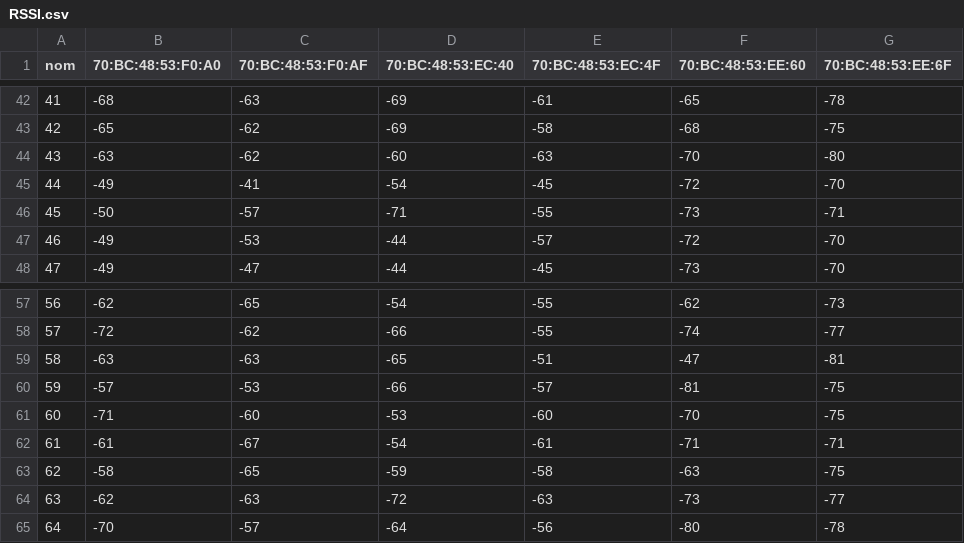
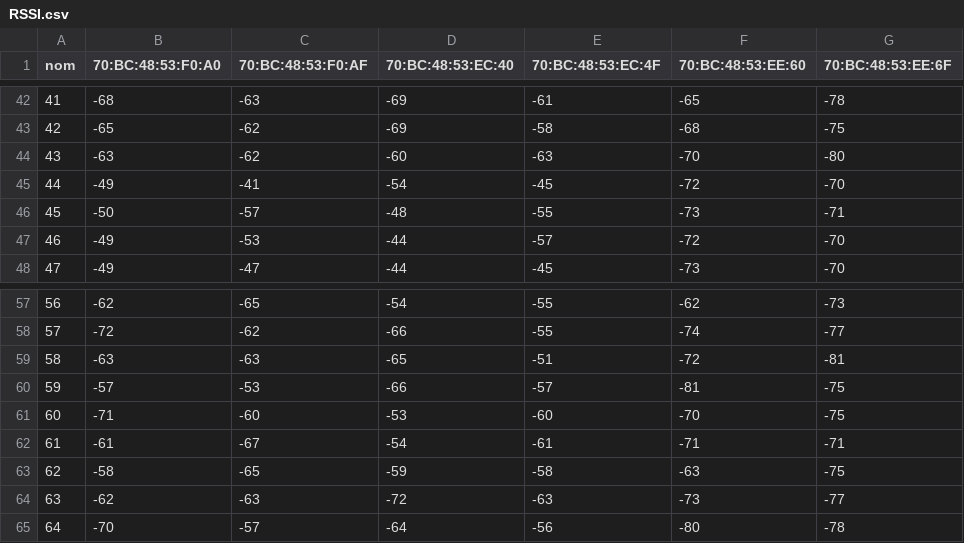
Before and after one commit to nonoast/Nav_Project, a CSV file: data/RSSI.csv, drawn as a sheet; only a part is shown, gaps mark what is left out.

```diff
--- a/data/RSSI.csv
+++ b/data/RSSI.csv
@@ -45,3 +45,3 @@
 44;-49;-41;-54;-45;-72;-70
-45;-50;-57;-71;-55;-73;-71
+45;-50;-57;-48;-55;-73;-71
 46;-49;-53;-44;-57;-72;-70
@@ -58,3 +58,3 @@
 57;-72;-62;-66;-55;-74;-77
-58;-63;-63;-65;-51;-47;-81
+58;-63;-63;-65;-51;-72;-81
 59;-57;-53;-66;-57;-81;-75
```
Also changed, not shown: 2 other files.
